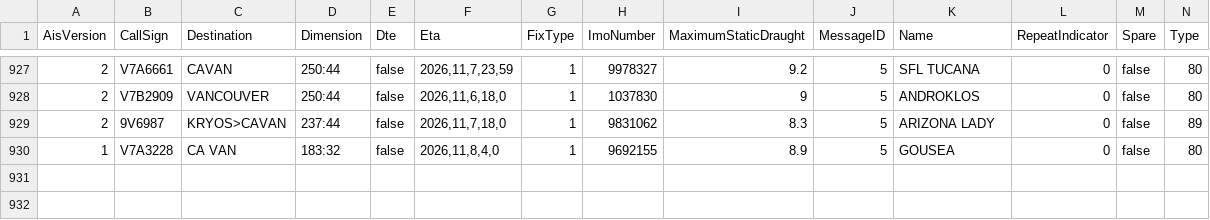
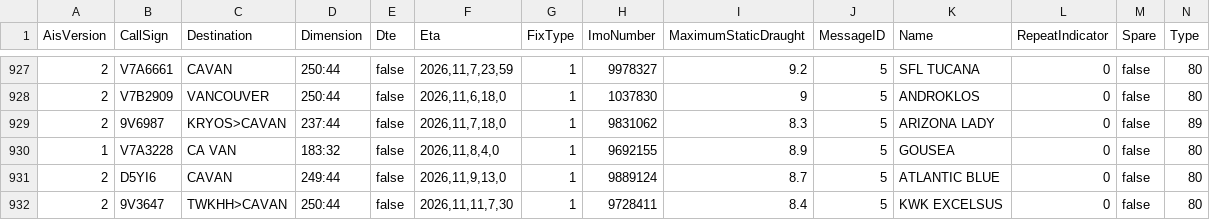
Before and after one commit to vs-postmedia/tanker-tracker, a CSV file: data/ships-data.csv, drawn as a sheet; only a part is shown, gaps mark what is left out; rows hold the shown columns only; the diff names each change by its address in the sheet, - before the commit and + after, or states it on an @@ line.

```diff
--- a/data/ships-data.csv
+++ b/data/ships-data.csv
+row 931: 2 | D5YI6 | CAVAN | 249:44 | false | 2026,11,9,13,0 | 1 | 9889124 | 8.7 | 5 | ATLANTIC BLUE | 0 | false | 80
+row 932: 2 | 9V3647 | TWKHH>CAVAN | 250:44 | false | 2026,11,11,7,30 | 1 | 9728411 | 8.4 | 5 | KWK EXCELSUS | 0 | false | 80
```
Also changed, not shown: data/output/ships-cumulative.csv, data/output/ships-daily.csv, 4 other files.
